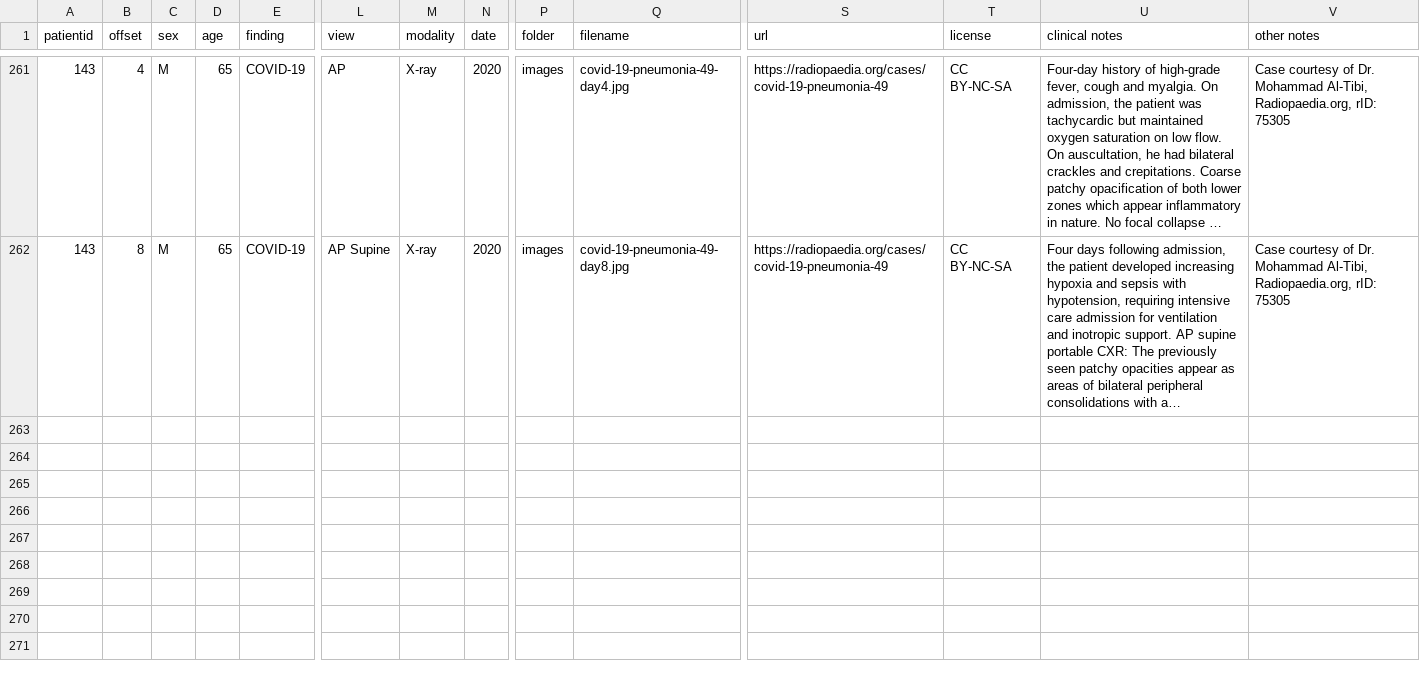
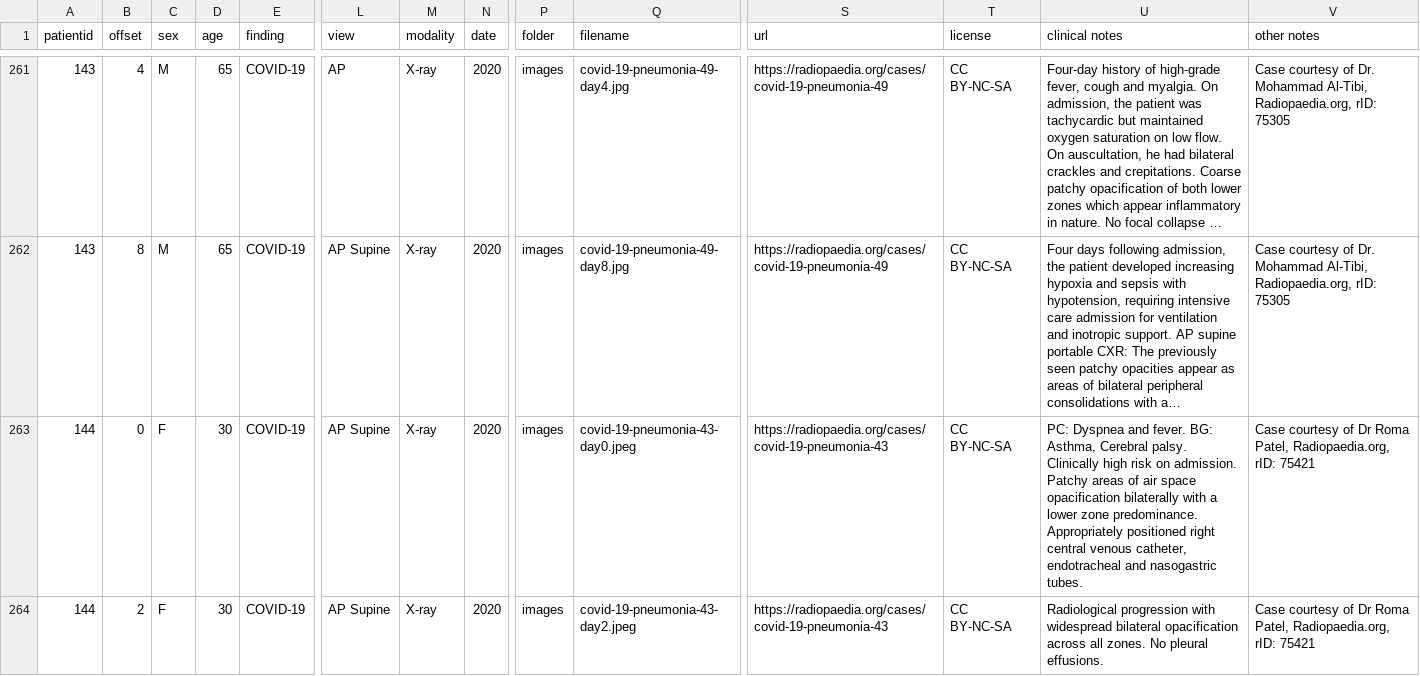
Before and after one commit to ieee8023/covid-chestxray-dataset, a CSV file: metadata.csv, drawn as a sheet; only a part is shown, gaps mark what is left out; long unchanged cells end in …; rows hold the shown columns only; the diff names each change by its address in the sheet, - before the commit and + after, or states it on an @@ line.

Commit message:
add https://radiopaedia.org/cases/covid-19-pneumonia-43

```diff
--- a/metadata.csv
+++ b/metadata.csv
+row 263: 144 | 0 | F | 30 | COVID-19 | AP Supine | X-ray | 2020 | images | covid-19-pneumonia-43-day0.jpeg | https://radiopaedia.org/cases/covid-19-pneumonia-43 | CC BY-NC-SA | PC: Dyspnea and fever. BG: Asthma, Cerebral palsy. Clinically high risk on admission. Patchy areas of air space opacification bilaterally with a lower zone predominance. Appropriately positioned right central venous catheter, endotracheal and nasogastric tubes. | Case courtesy of Dr Roma Patel, Radiopaedia.org, rID: 75421
+row 264: 144 | 2 | F | 30 | COVID-19 | AP Supine | X-ray | 2020 | images | covid-19-pneumonia-43-day2.jpeg | https://radiopaedia.org/cases/covid-19-pneumonia-43 | CC BY-NC-SA | Radiological progression with widespread bilateral opacification across all zones. No pleural effusions. | Case courtesy of Dr Roma Patel, Radiopaedia.org, rID: 75421
```
Also changed, not shown: 2 other files.
